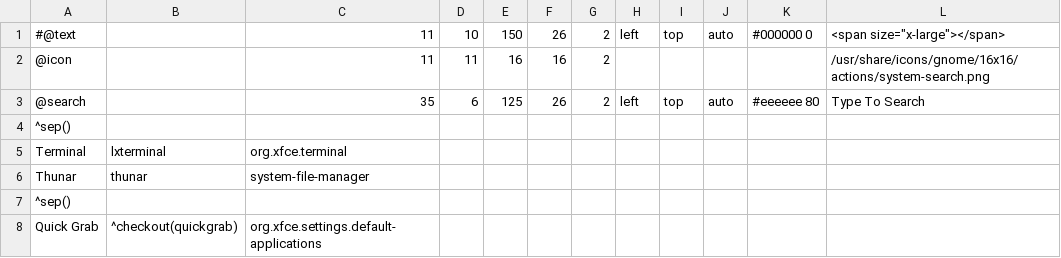
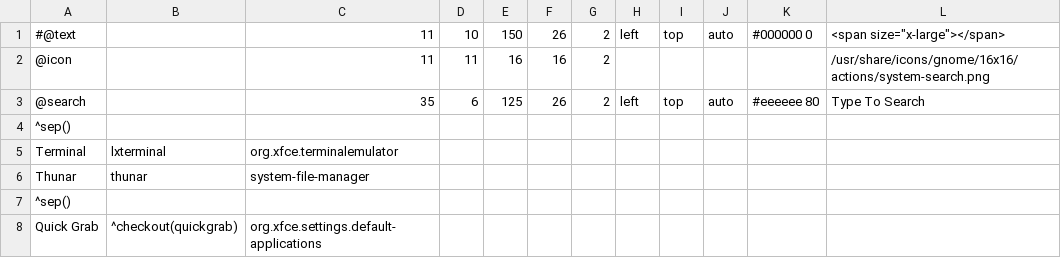
Before and after one commit to sleekmason/Beardog-Bookworm, a CSV file: config/includes.chroot_after_packages/etc/skel/.config/jgmenu/prepend.csv, drawn as a sheet; only a part is shown.

```diff
--- a/config/includes.chroot_after_packages/etc/skel/.config/jgmenu/prepend.csv
+++ b/config/includes.chroot_after_packages/etc/skel/.config/jgmenu/prepend.csv
@@ -4,3 +4,3 @@
 ^sep()
-Terminal,           lxterminal,       org.xfce.terminal
+Terminal,           lxterminal,       org.xfce.terminalemulator
 Thunar,             thunar,           system-file-manager
```
Also changed, not shown: 3 other files.
